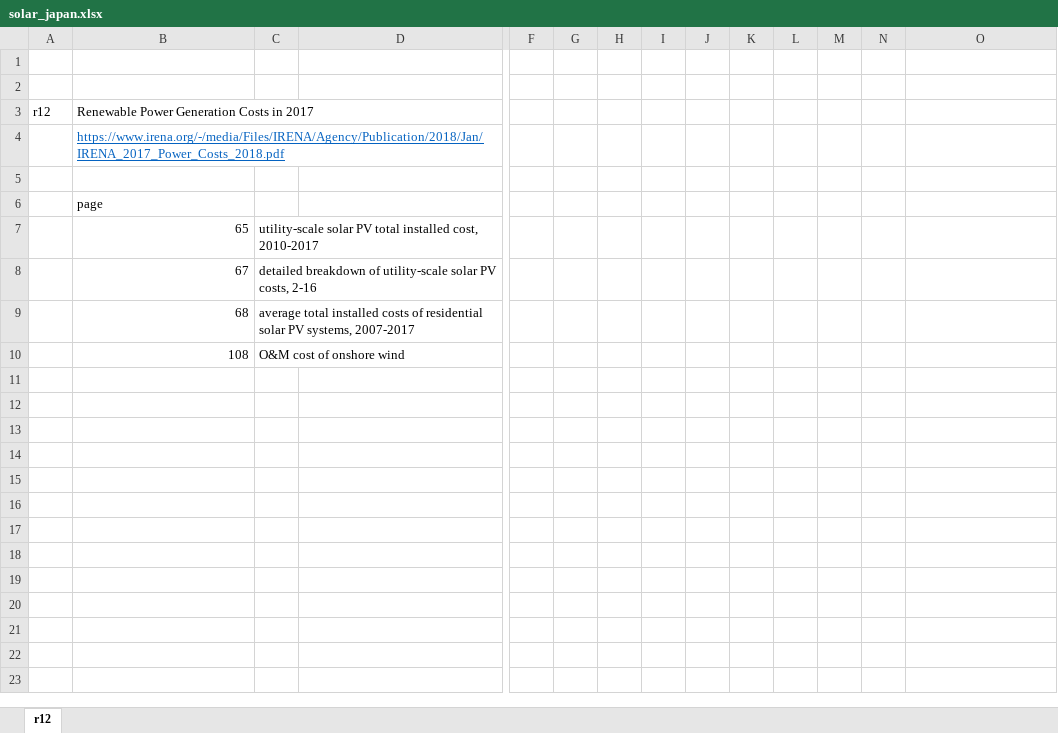
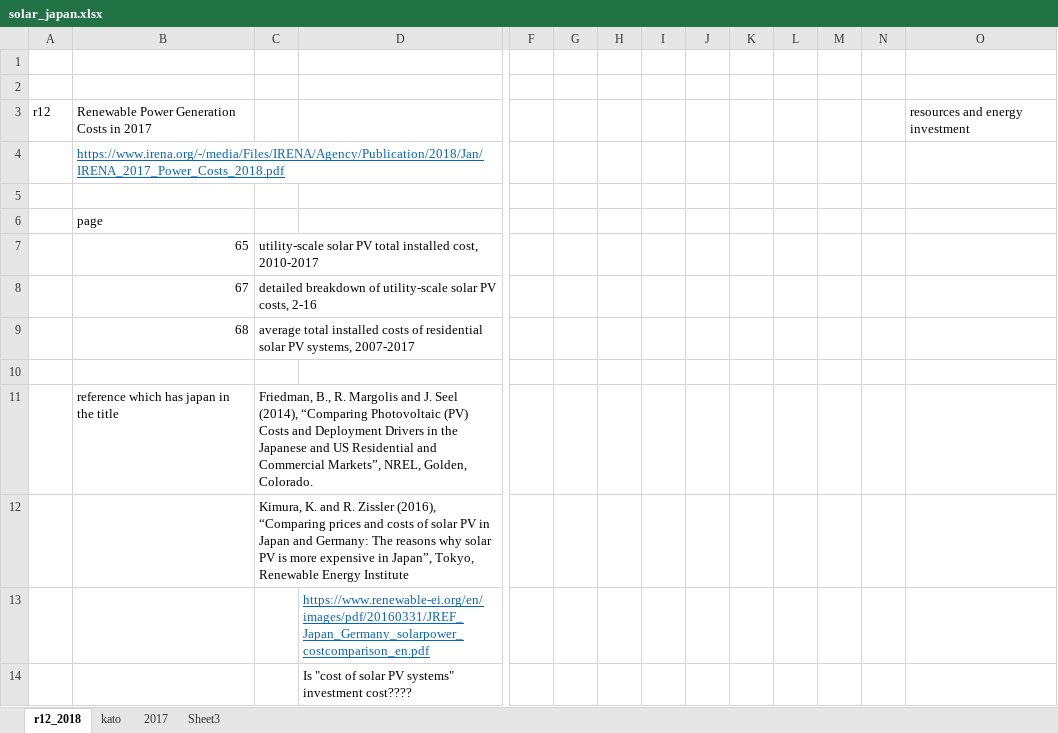
Before and after one commit to arfc/i2cner, an Excel workbook: data/japan_costs/solar_japan.xlsx, sheet r12_2018, drawn as a sheet; only a part is shown, gaps mark what is left out; values as stored, in another font and other column widths than the file's, no borders; rows hold the shown columns only; the diff names each change by its address in the sheet, - before the commit and + after, or states it on an @@ line.

Commit message:
added prospective references
Former-commit-id: 32492a196520072988c2c654d4bd93c704b462ae [formerly 2836b5b43ce676a2348982a4084ddac042a6915f]
Former-commit-id: 056e7b10f529e450d315774ffa7d64be6141a356

```diff
--- a/data/japan_costs/solar_japan.xlsx (sheet r12_2018)
+++ b/data/japan_costs/solar_japan.xlsx (sheet r12_2018)
-sheet tab: r12
+sheet tab: r12_2018
+sheet tab: kato
+sheet tab: 2017
+sheet tab: Sheet3
-O3: (empty)
+O3: resources and energy investment
-row 10:  | 108 | O&M cost of onshore wind
+row 10: (empty)
+row 11:  | reference which has japan in the title | Friedman, B., R. Margolis and J. Seel (2014), “Comparing Photovoltaic (PV) Costs and Deployment Drivers in the Japanese and US Residential and Commercial Markets”, NREL, Golden, Colorado.
+row 12:  |  | Kimura, K. and R. Zissler (2016), “Comparing prices and costs of solar PV in Japan and Germany: The reasons why solar PV is more expensive in Japan”, Tokyo, Renewable Energy Institute
+row 13:  |  |  | https://www.renewable-ei.org/en/images/pdf/20160331/JREF_Japan_Germany_solarpower_costcomparison_en.pdf
+row 14:  |  |  | Is "cost of solar PV systems" investment cost????
```
Also changed, not shown: 1 other file.
